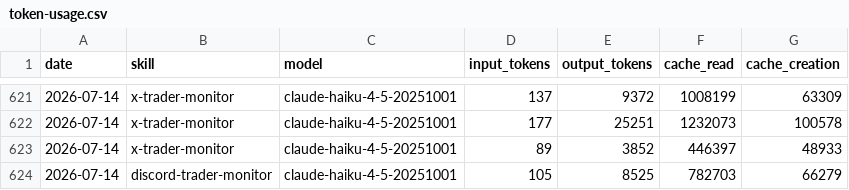
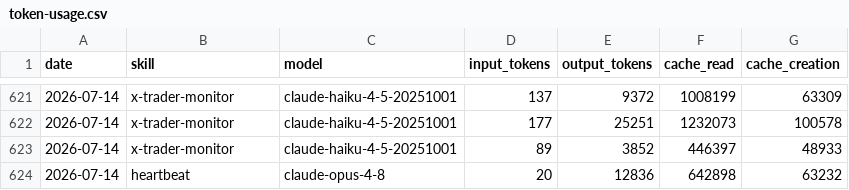
Before and after one commit to chxoky/aeon, a CSV file: memory/token-usage.csv, drawn as a sheet; only a part is shown, gaps mark what is left out.

Commit message:
chore(heartbeat): auto-commit 2026-07-14

```diff
--- a/memory/token-usage.csv
+++ b/memory/token-usage.csv
@@ -623,2 +623,2 @@ date,skill,model,input_tokens,output_tokens,cache_read,cache_creation
 2026-07-14,x-trader-monitor,claude-haiku-4-5-20251001,89,3852,446397,48933
-2026-07-14,discord-trader-monitor,claude-haiku-4-5-20251001,105,8525,782703,66279
+2026-07-14,heartbeat,claude-opus-4-8,20,12836,642898,63232
```
Also changed, not shown: 7 other files.
